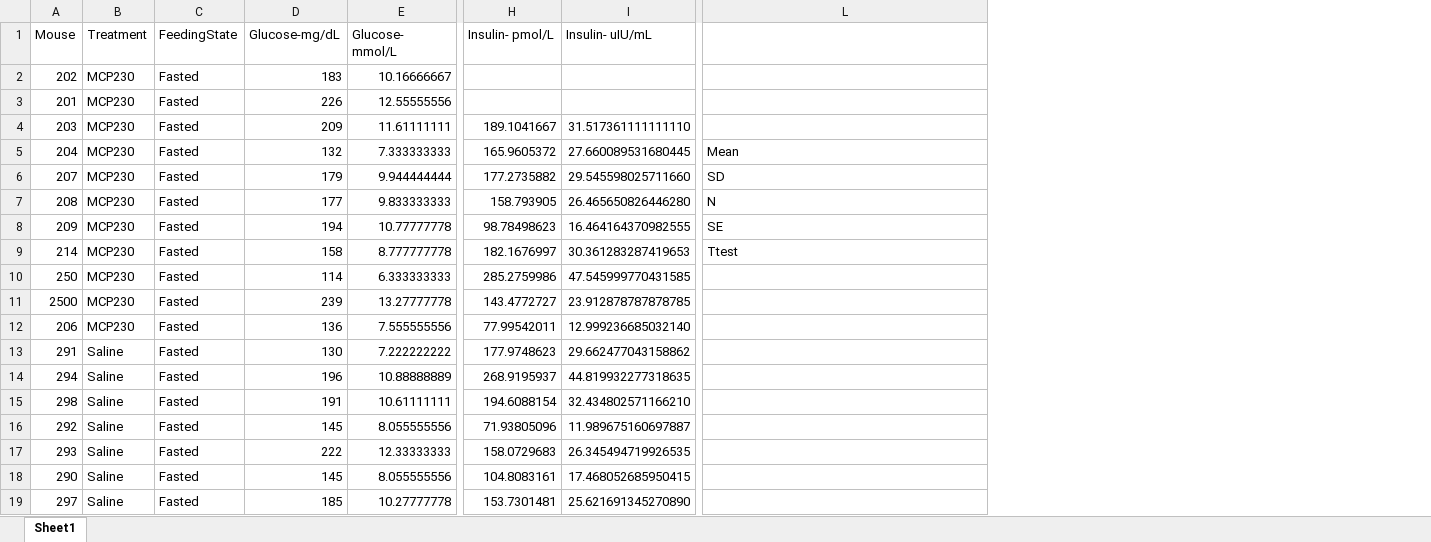
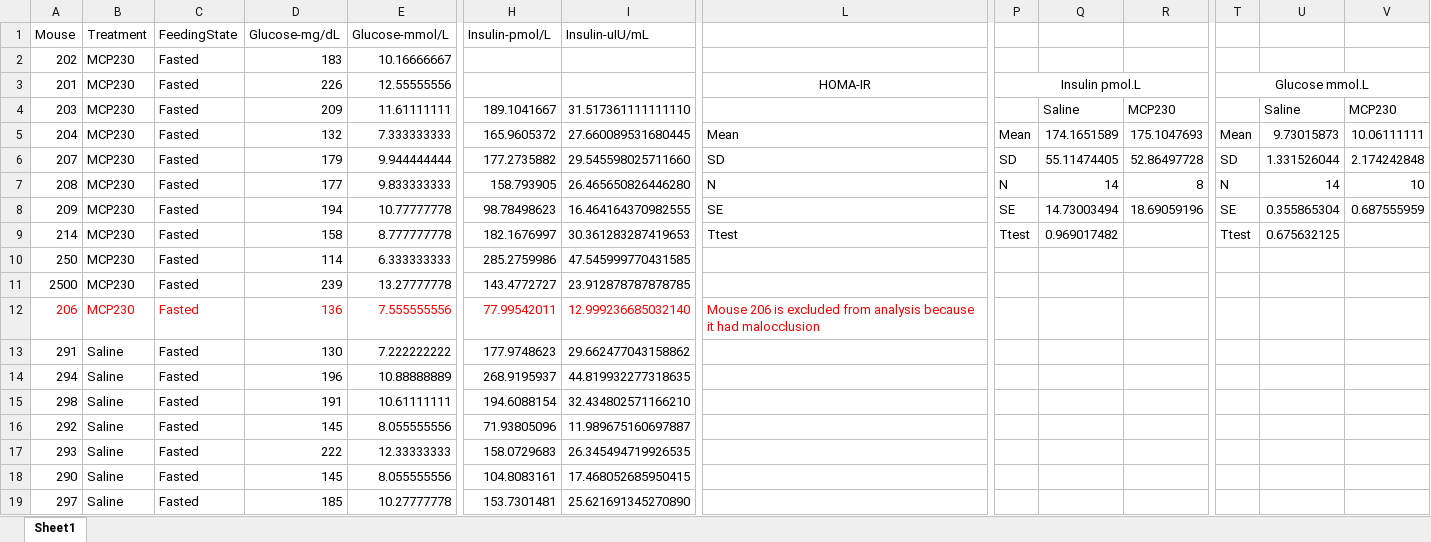
Before and after one commit to BridgesLab/ObesityParticulateTreatment, an Excel workbook: data/HOMA IR.xlsx, sheet Sheet1, drawn as a sheet; only a part is shown, gaps mark what is left out; values as stored, in another font and other column widths than the file's, no borders; the diff covers the shown part only; the diff names each change by its address in the sheet, - before the commit and + after, or states it on an @@ line.

```diff
--- a/data/HOMA IR.xlsx (sheet Sheet1)
+++ b/data/HOMA IR.xlsx (sheet Sheet1)
+column P, rows 3-9: Insulin pmol.L |  | Mean | SD | N | SE | Ttest
+column Q, rows 4-9: Saline | 174.1651589 | 55.11474405 | 14 | 14.73003494 | 0.969017482
+column R, rows 4-8: MCP230 | 175.1047693 | 52.86497728 | 8 | 18.69059196
+column T, rows 3-9: Glucose mmol.L |  | Mean | SD | N | SE | Ttest
+column U, rows 4-9: Saline | 9.73015873 | 1.331526044 | 14 | 0.355865304 | 0.675632125
+column V, rows 4-8: MCP230 | 10.06111111 | 2.174242848 | 10 | 0.687555959
-E1: Glucose- mmol/L
+E1: Glucose-mmol/L
-H1: Insulin- pmol/L
+H1: Insulin-pmol/L
-I1: Insulin- uIU/mL
+I1: Insulin-uIU/mL
-L3: (empty)
+L3: HOMA-IR
+L3:N3 merged
-A12:I12 text colour: black
+A12:I12 text colour: #FF0000
-L12: (empty)
+L12: Mouse 206 is excluded from analysis because it had malocclusion
```
Also changed, not shown: 2 added columns and cell formats elsewhere in this sheet, data/Luminex Data.xlsx, 24 other files.
